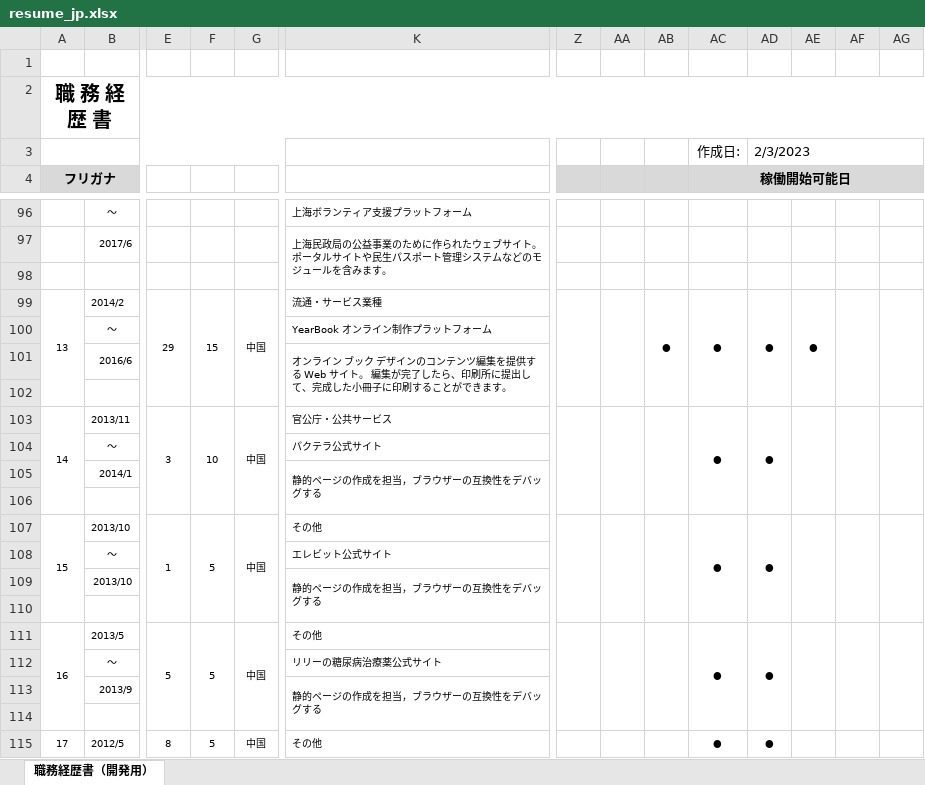
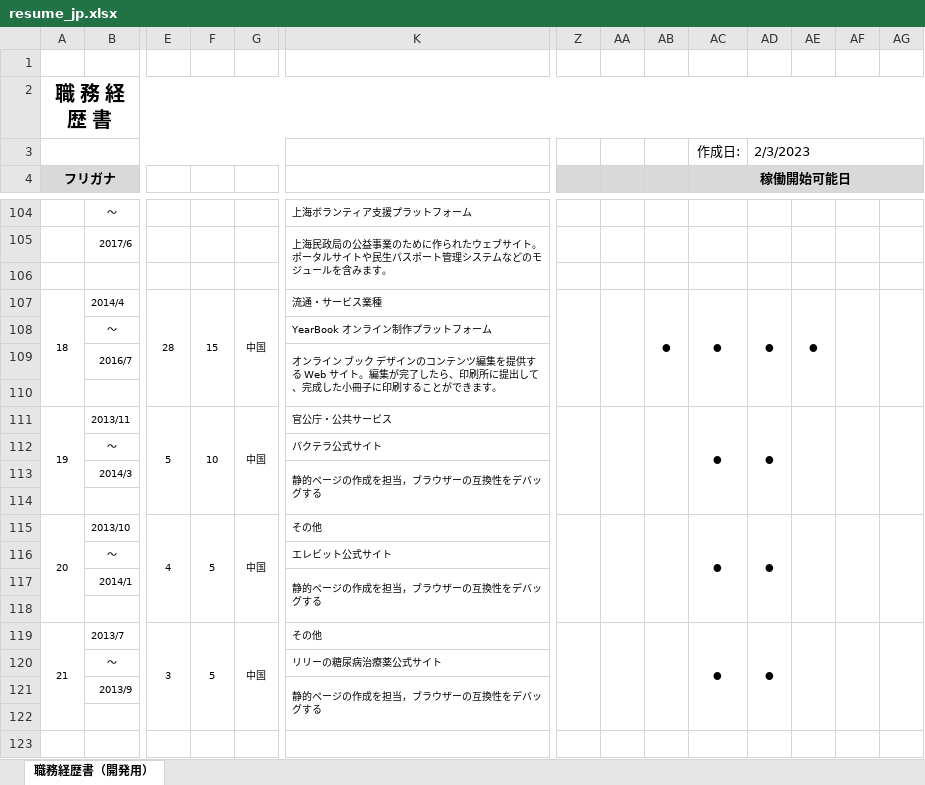
Before and after one commit to spikespiegel5112/resume, an Excel workbook: resume_jp.xlsx, sheet 職務経歴書（開発用）, drawn as a sheet; only a part is shown, gaps mark what is left out; values as stored, in another font and other column widths than the file's, no borders; conditional formats not drawn; removed rows and columns are numbered as before the commit, all else as after; rows hold the shown columns only; the diff covers the shown part only; the diff names each change by its address in the sheet, - before the commit and + after, or states it on an @@ line.

```diff
--- a/resume_jp.xlsx (sheet 職務経歴書（開発用）)
+++ b/resume_jp.xlsx (sheet 職務経歴書（開発用）)
-A107 (フリガナ): 13
+A107 (フリガナ): 18
-B107: 2014/2
+B107: 2014/4
-E107: 29
+E107: 28
-B109: 2016/6
+B109: 2016/7
-K109: …サイト。 編集が完…
+K109: …サイト。編集が完…
-A111 (フリガナ): 14
+A111 (フリガナ): 19
-A103:A106 merged
+A111:A114 merged
-E111: 3
+E111: 5
-E103:E106 merged
+E111:E114 merged
-F103:F106 merged
+F111:F114 merged
-G103:G106 merged
+G111:G114 merged
-Z103:Z106 merged
+Z111:Z114 merged
-AA103:AA106 merged
+AA111:AA114 merged
-AB103:AB106 merged
+AB111:AB114 merged
-AC103:AC106 merged
+AC111:AC114 merged
-AD103:AD106 merged
+AD111:AD114 merged
-AE103:AE106 merged
+AE111:AE114 merged
-AF103:AF106 merged
+AF111:AF114 merged
-AG103:AG106 merged
+AG111:AG114 merged
+row 113:  | 2014/3 |  |  |  | 静的ページの作成を担当，ブラウザーの互換性をデバッグする
@@ row 110 moved to row 114: ﾌﾚｰﾑﾜｰｸ: @@
+row 115: 20 | 2013/10 | 4 | 5 | 中国 | その他 |  |  |  | ● | ●
@@ row 108 moved to row 116: ～ @@
-row 107: 15 | 2013/10 | 1 | 5 | 中国 | その他 |  |  |  | ● | ●
-row 109:  | 2013/10 |  |  |  | 静的ページの作成を担当，ブラウザーの互換性をデバッグする
-A119 (フリガナ): 16
+A119 (フリガナ): 21
-B119: 2013/5
+B119: 2013/7
-E119: 5
+E119: 3
-row 115: 17 | 2012/5 | 8 | 5 | 中国 | その他 |  |  |  | ● | ●
```
Also changed, not shown: 8 added rows, 7 removed rows and 32 edited cells elsewhere in this sheet, formulas that keep their value, resume.xlsx, 4 other files.
